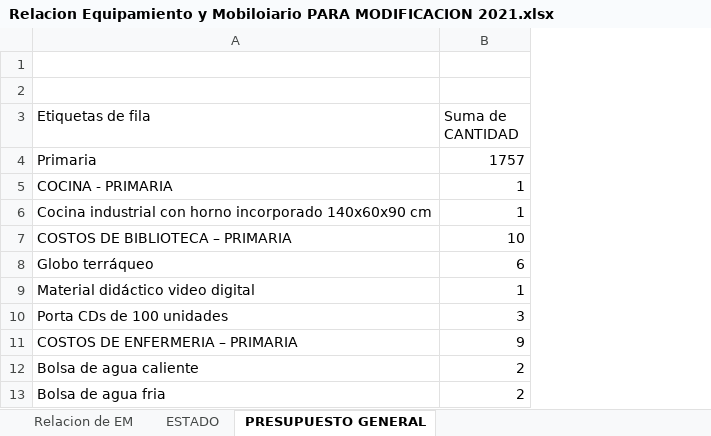
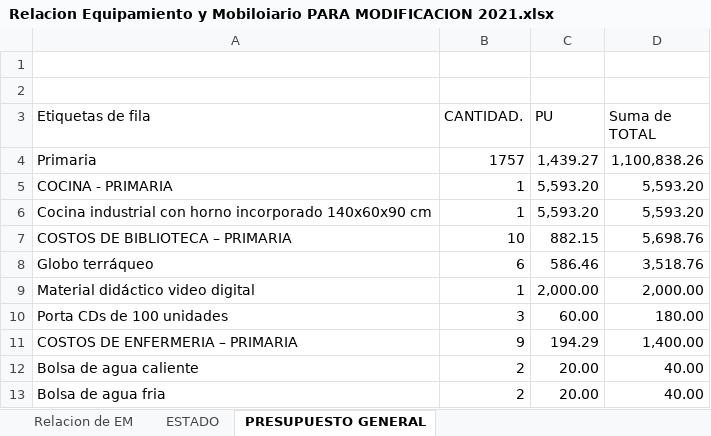
Before and after one commit to mrlivano/Instalaciones_Especiales, an Excel workbook: Equipamiento y Moviliario/Relacion Equipamiento y Mobiloiario PARA MODIFICACION 2021.xlsx, sheet PRESUPUESTO GENERAL, drawn as a sheet; only a part is shown; values as stored, in another font and other column widths than the file's, no borders; the diff names each change by its address in the sheet, - before the commit and + after, or states it on an @@ line.

```diff
--- a/Equipamiento y Moviliario/Relacion Equipamiento y Mobiloiario PARA MODIFICACION 2021.xlsx (sheet PRESUPUESTO GENERAL)
+++ b/Equipamiento y Moviliario/Relacion Equipamiento y Mobiloiario PARA MODIFICACION 2021.xlsx (sheet PRESUPUESTO GENERAL)
+column C (PU), rows 4-13: 1,439.27 | 5,593.20 | 5,593.20 | 882.15 | 586.46 | 2,000.00 | 60.00 | 194.29 | 20.00 | 20.00
+column D (Suma de TOTAL), rows 4-13: 1,100,838.26 | 5,593.20 | 5,593.20 | 5,698.76 | 3,518.76 | 2,000.00 | 180.00 | 1,400.00 | 40.00 | 40.00
-B3: Suma de CANTIDAD
+B3: CANTIDAD.
```
Also changed, not shown: 7 other files.
